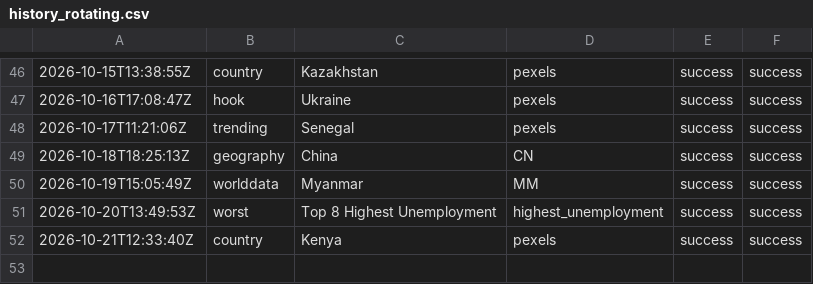
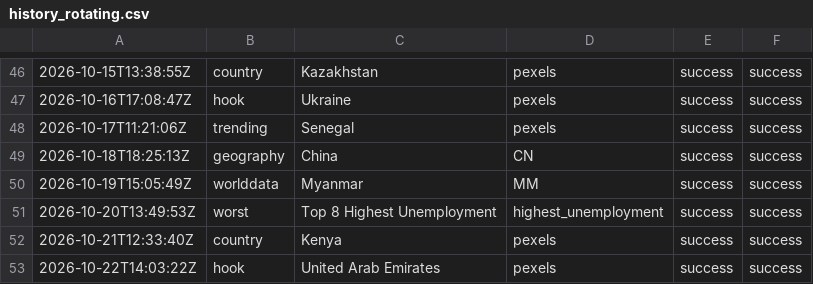
Before and after one commit to oceanfarm1992-design/Countries-Video-Flows, a CSV file: logs/history_rotating.csv, drawn as a sheet; only a part is shown, gaps mark what is left out.

```diff
--- a/logs/history_rotating.csv
+++ b/logs/history_rotating.csv
@@ -52 +52,2 @@
 2026-10-21T12:33:40Z,country,"Kenya",pexels,success,success
+2026-10-22T14:03:22Z,hook,"United Arab Emirates",pexels,success,success
```
